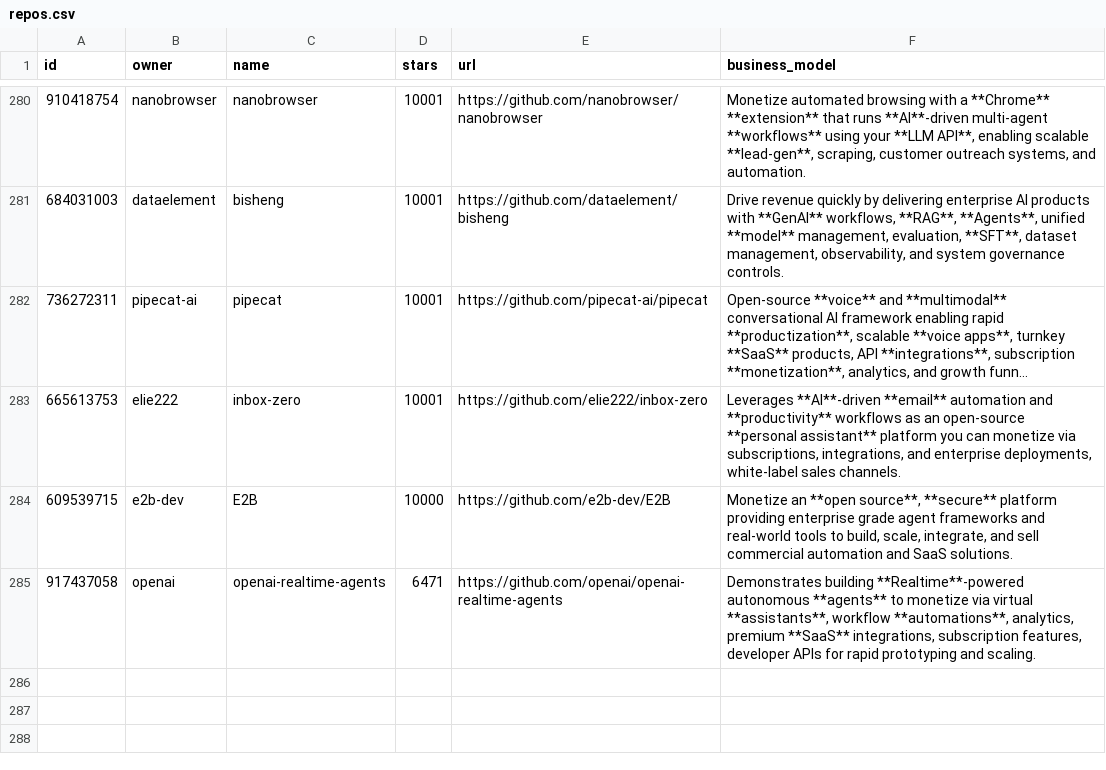
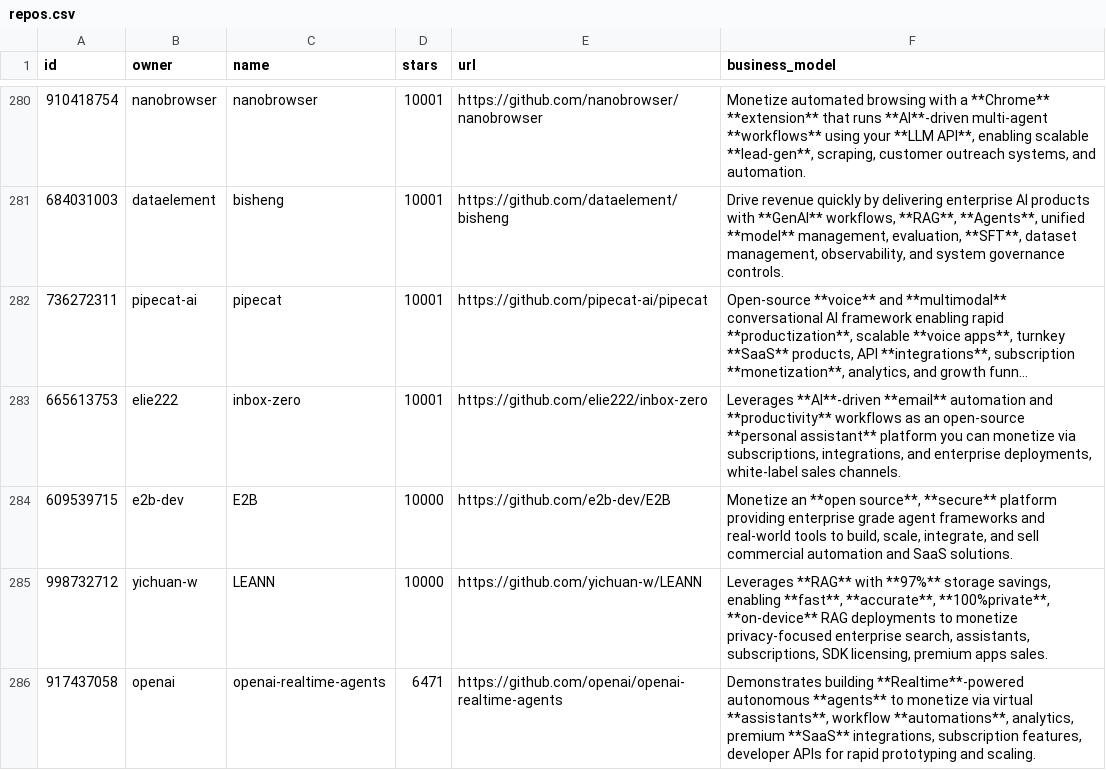
Before and after one commit to garylab/MakeMoneyWithAI, a CSV file: repos.csv, drawn as a sheet; only a part is shown, gaps mark what is left out; long unchanged cells end in …; the diff names each change by its address in the sheet, - before the commit and + after, or states it on an @@ line.

```diff
--- a/repos.csv
+++ b/repos.csv
+row 285: 998732712 | yichuan-w | LEANN | 10000 | https://github.com/yichuan-w/LEANN | Leverages **RAG** with **97%** storage savings, enabling **fast**, **accurate**, **100%private**, **on-device** RAG deployments to monetize privacy-focused enterprise search, assistants, subscriptions, SDK licensing, premium apps sales.
```
Also changed, not shown: 1 other file.
